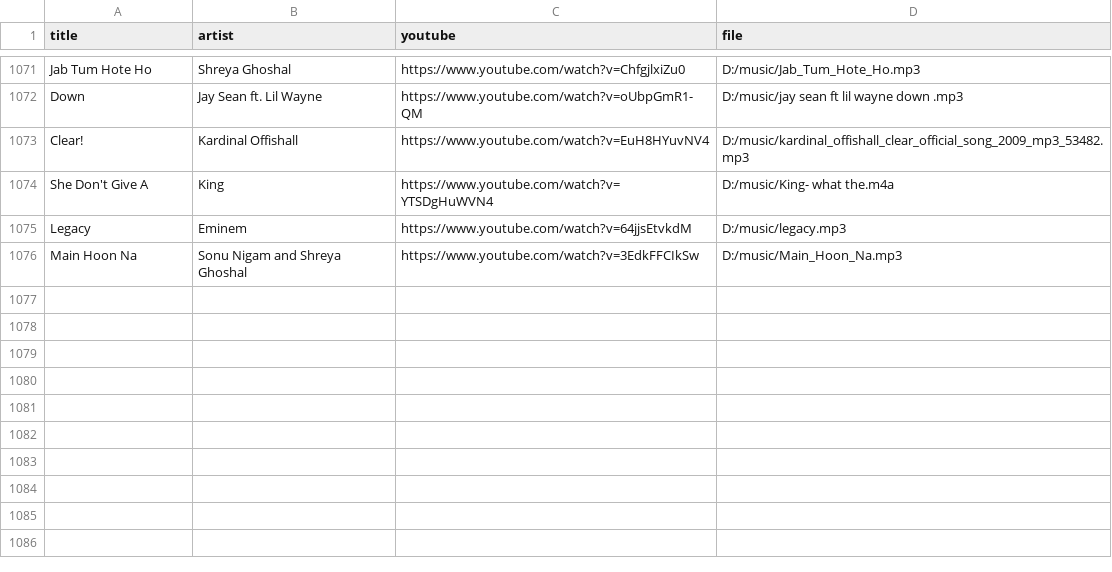
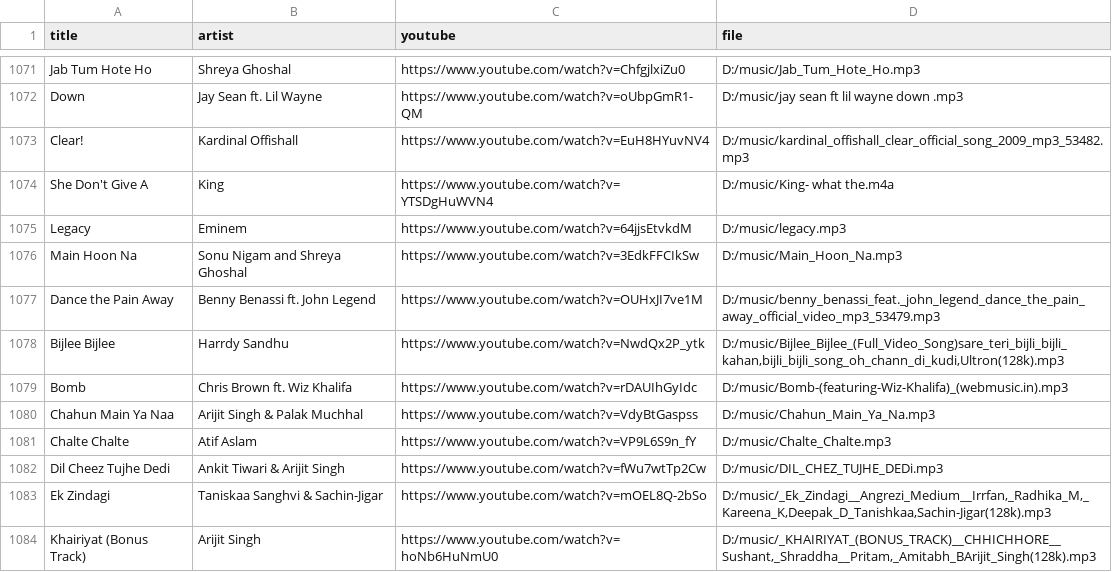
Before and after one commit to 1218Anubhavmishra/StemGuess, a CSV file: server/scripts/hits.csv, drawn as a sheet; only a part is shown, gaps mark what is left out; the diff names each change by its address in the sheet, - before the commit and + after, or states it on an @@ line.

```diff
--- a/server/scripts/hits.csv
+++ b/server/scripts/hits.csv
+row 1077: Dance the Pain Away | Benny Benassi ft. John Legend | https://www.youtube.com/watch?v=OUHxJI7ve1M | D:/music/benny_benassi_feat._john_legend_dance_the_pain_away_official_video_mp3_53479.mp3
+row 1078: Bijlee Bijlee | Harrdy Sandhu | https://www.youtube.com/watch?v=NwdQx2P_ytk | D:/music/Bijlee_Bijlee_(Full_Video_Song)sare_teri_bijli_bijli_kahan,bijli_bijli_song_oh_chann_di_kudi,Ultron(128k).mp3
+row 1079: Bomb | Chris Brown ft. Wiz Khalifa | https://www.youtube.com/watch?v=rDAUIhGyIdc | D:/music/Bomb-(featuring-Wiz-Khalifa)_(webmusic.in).mp3
+row 1080: Chahun Main Ya Naa | Arijit Singh & Palak Muchhal | https://www.youtube.com/watch?v=VdyBtGaspss | D:/music/Chahun_Main_Ya_Na.mp3
+row 1081: Chalte Chalte | Atif Aslam | https://www.youtube.com/watch?v=VP9L6S9n_fY | D:/music/Chalte_Chalte.mp3
+row 1082: Dil Cheez Tujhe Dedi | Ankit Tiwari & Arijit Singh | https://www.youtube.com/watch?v=fWu7wtTp2Cw | D:/music/DIL_CHEZ_TUJHE_DEDi.mp3
+row 1083: Ek Zindagi | Taniskaa Sanghvi & Sachin-Jigar | https://www.youtube.com/watch?v=mOEL8Q-2bSo | D:/music/_Ek_Zindagi__Angrezi_Medium__Irrfan,_Radhika_M,_Kareena_K,Deepak_D_Tanishkaa,Sachin-Jigar(128k).mp3
+row 1084: Khairiyat (Bonus Track) | Arijit Singh | https://www.youtube.com/watch?v=hoNb6HuNmU0 | D:/music/_KHAIRIYAT_(BONUS_TRACK)__CHHICHHORE__Sushant,_Shraddha__Pritam,_Amitabh_BArijit_Singh(128k).mp3
```
Also changed, not shown: server/scripts/hits_rejected.csv.
